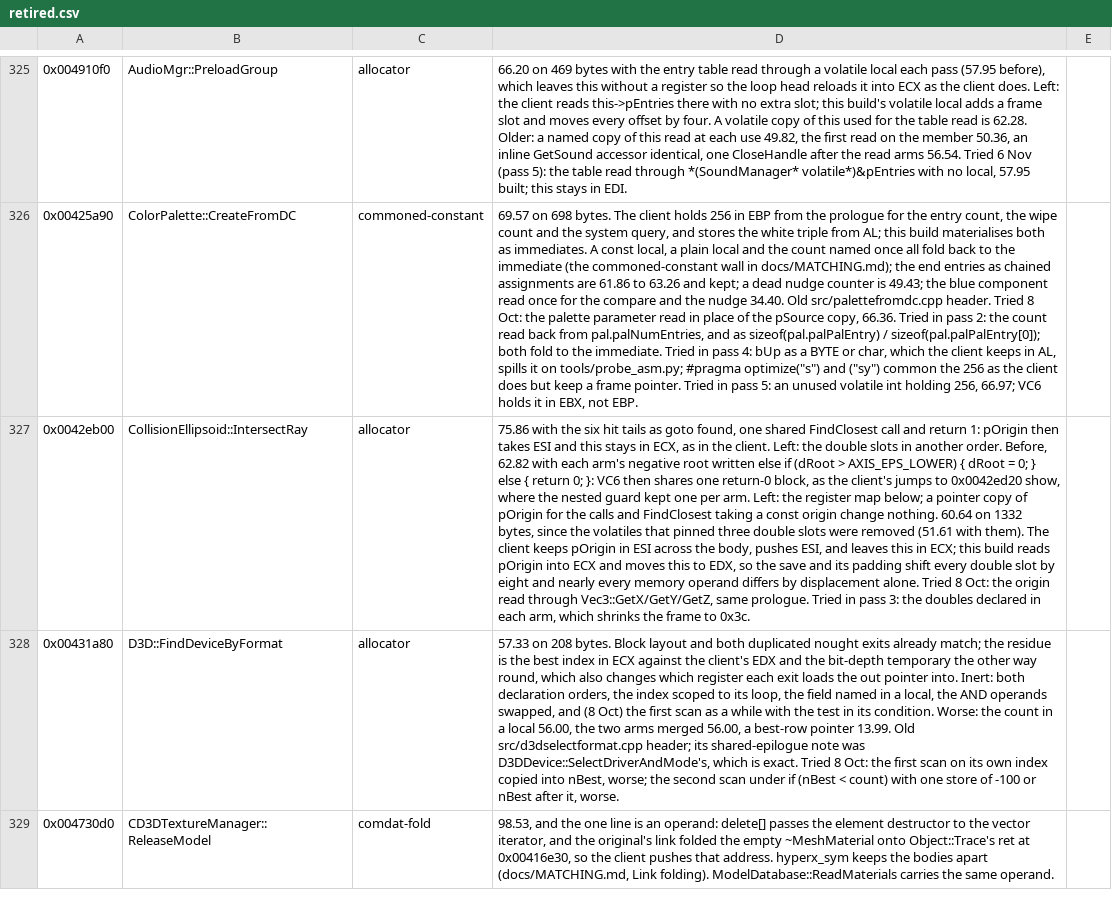
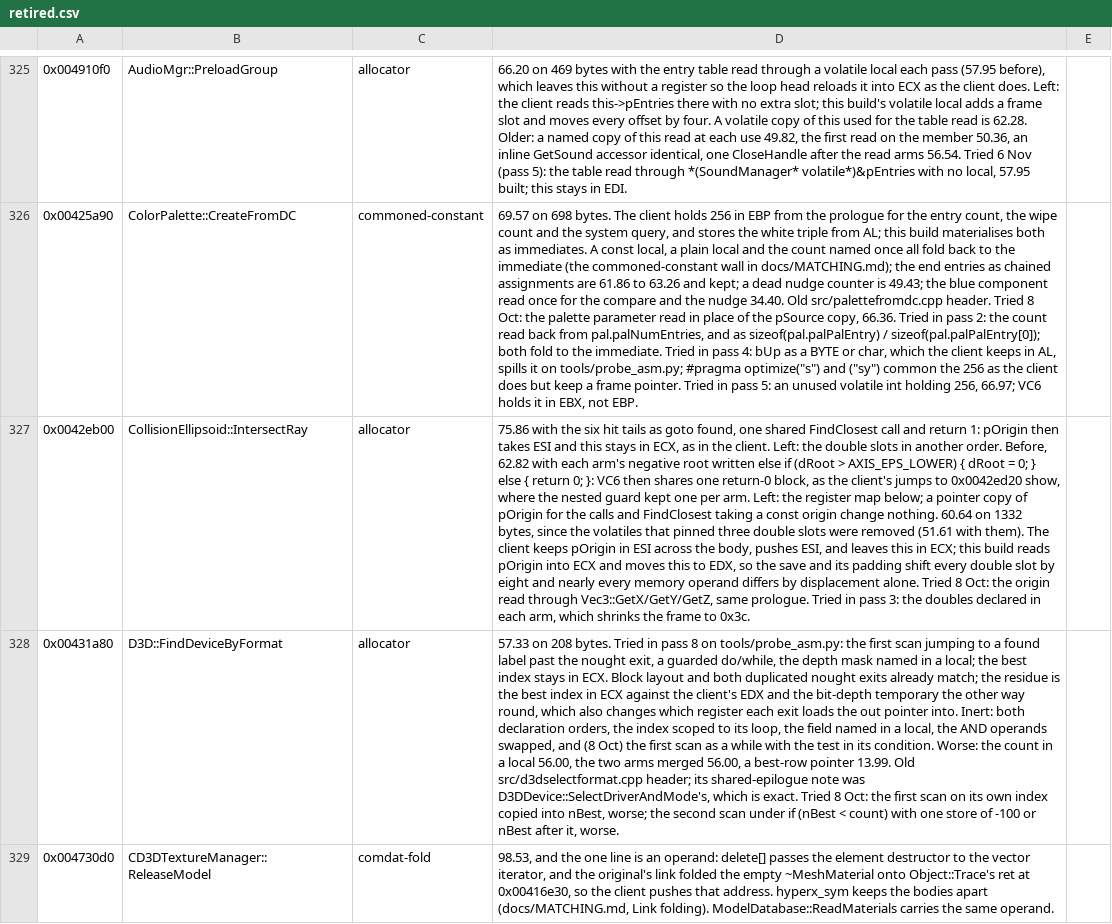
Before and after one commit to zach2good/hyperblade-20XX, a CSV file: symbols/retired.csv, drawn as a sheet; only a part is shown, gaps mark what is left out; the diff covers the shown part only; the diff names each change by its address in the sheet, - before the commit and + after, or states it on an @@ line.

```diff
--- a/symbols/retired.csv
+++ b/symbols/retired.csv
-D328: …208 bytes. Block layout…
+D328: …208 bytes. Tried in pass 8 on tools/probe_asm.py: the first scan jumping to a found label past the nought exit, a guarded do/while, the depth mask named in a local; the best index stays in ECX. Block layout…
```
Also changed, not shown: 2 edited cells elsewhere in this file.
